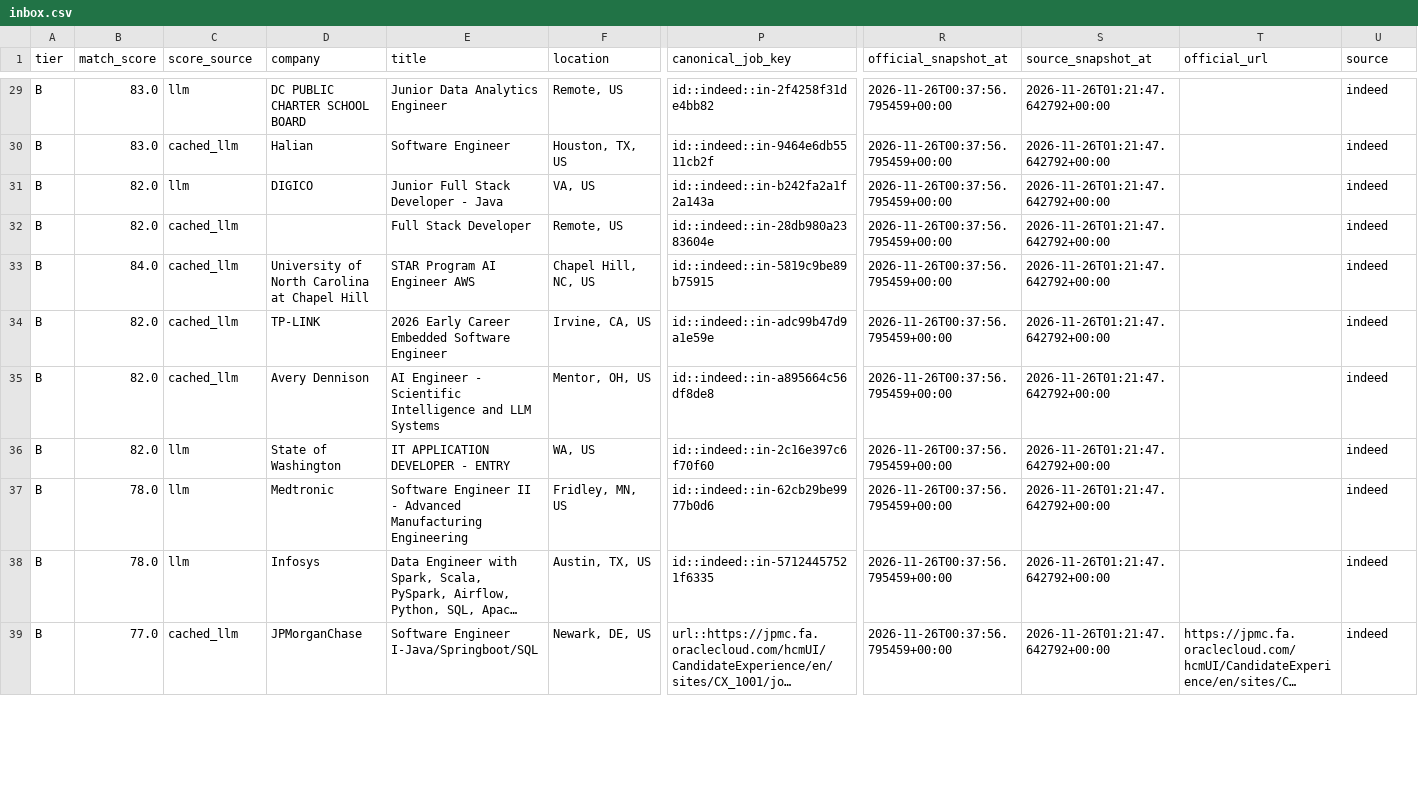
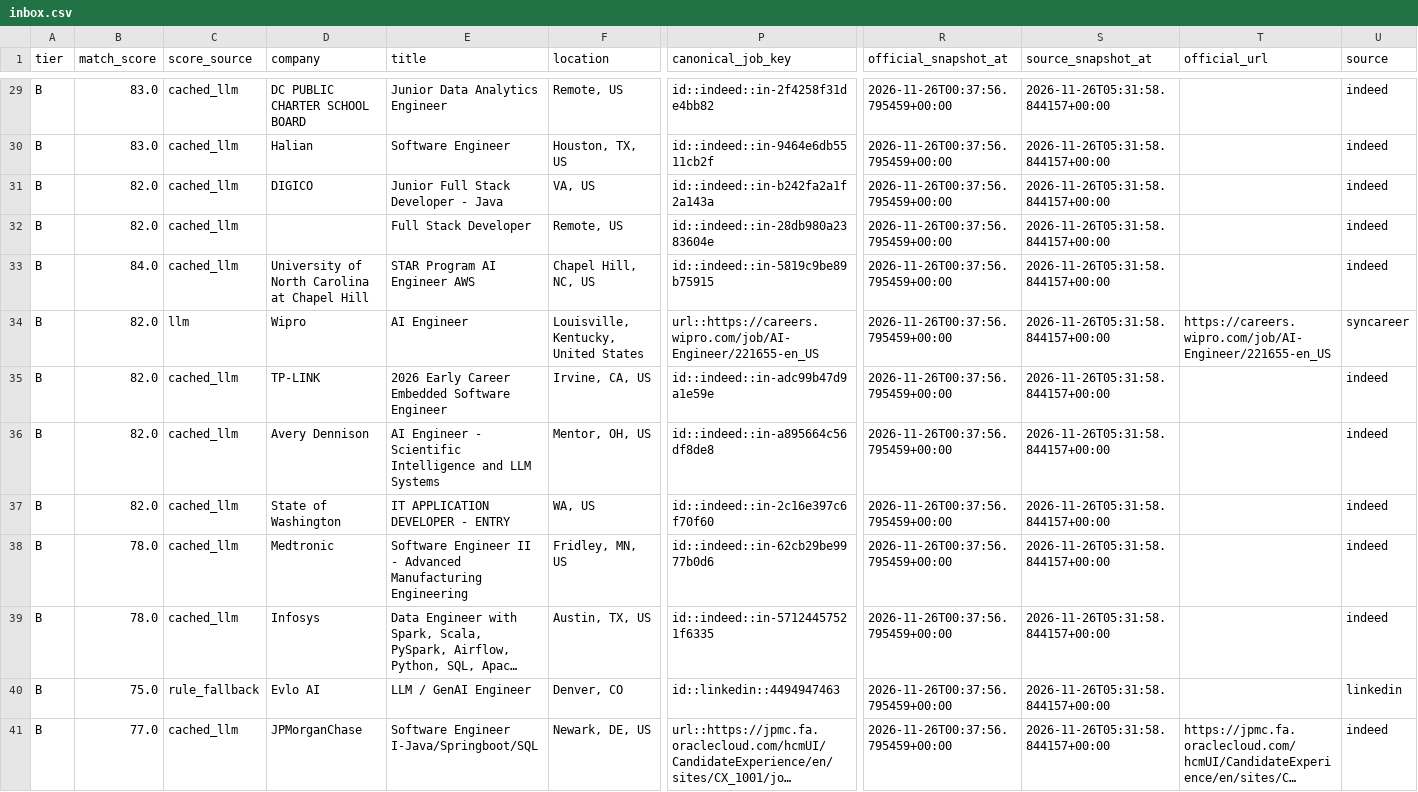
Before and after one commit to daniel-li2021/job-board-pipeline, a CSV file: output/board/inbox.csv, drawn as a sheet; only a part is shown, gaps mark what is left out; long unchanged cells end in …; addresses are those after the commit; rows hold the shown columns only; the diff covers the shown part only; the diff names each change by its address in the sheet, - before the commit and + after, or states it on an @@ line.

```diff
--- a/output/board/inbox.csv
+++ b/output/board/inbox.csv
-C29 (score_source): llm
+C29 (score_source): cached_llm
-S29:S33 (source_snapshot_at): 2026-11-26T01:21:47.642792+00:00
+S29:S33 (source_snapshot_at): 2026-11-26T05:31:58.844157+00:00
-C31 (score_source): llm
+C31 (score_source): cached_llm
+row 34: B | 82.0 | llm | Wipro | AI Engineer | Louisville, Kentucky, United States | url::https://careers.wipro.com/job/AI-Engineer/221655-en_US | 2026-11-26T00:37:56.795459+00:00 | 2026-11-26T05:31:58.844157+00:00 | https://careers.wipro.com/job/AI-Engineer/221655-en_US | syncareer
-S35:S39 (source_snapshot_at): 2026-11-26T01:21:47.642792+00:00
+S35:S39 (source_snapshot_at): 2026-11-26T05:31:58.844157+00:00
-C37:C39 (score_source): llm
+C37:C39 (score_source): cached_llm
+row 40: B | 75.0 | rule_fallback | Evlo AI | LLM / GenAI Engineer | Denver, CO | id::linkedin::4494947463 | 2026-11-26T00:37:56.795459+00:00 | 2026-11-26T05:31:58.844157+00:00 |  | linkedin
-S41 (source_snapshot_at): 2026-11-26T01:21:47.642792+00:00
+S41 (source_snapshot_at): 2026-11-26T05:31:58.844157+00:00
```
Also changed, not shown: 59 edited cells elsewhere in this file, 8 other files.
